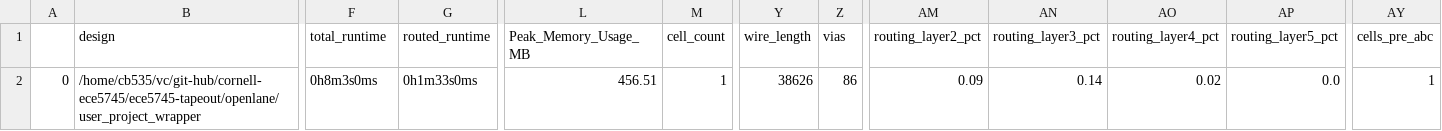
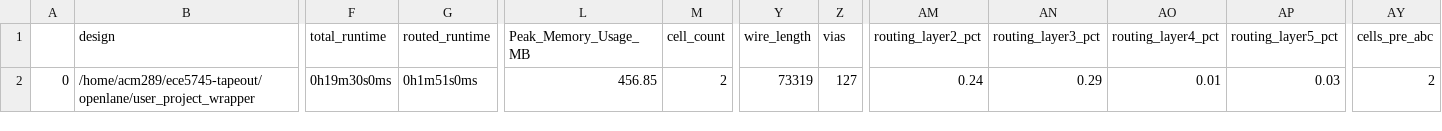
Before and after one commit to cornell-ece5745/ece5745-tapeout, a CSV file: signoff/user_project_wrapper/final_summary_report.csv, drawn as a sheet; only a part is shown, gaps mark what is left out; the diff names each change by its address in the sheet, - before the commit and + after, or states it on an @@ line.

```diff
--- a/signoff/user_project_wrapper/final_summary_report.csv
+++ b/signoff/user_project_wrapper/final_summary_report.csv
-B2 (design): /home/cb535/vc/git-hub/cornell-ece5745/ece5745-tapeout/openlane/user_project_wrapper
+B2 (design): /home/acm289/ece5745-tapeout/openlane/user_project_wrapper
-F2 (total_runtime): 0h8m3s0ms
+F2 (total_runtime): 0h19m30s0ms
-G2 (routed_runtime): 0h1m33s0ms
+G2 (routed_runtime): 0h1m51s0ms
-L2 (Peak_Memory_Usage_MB): 456.51
+L2 (Peak_Memory_Usage_MB): 456.85
-M2 (cell_count): 1
+M2 (cell_count): 2
-Y2 (wire_length): 38626
+Y2 (wire_length): 73319
-Z2 (vias): 86
+Z2 (vias): 127
-AM2 (routing_layer2_pct): 0.09
+AM2 (routing_layer2_pct): 0.24
-AN2 (routing_layer3_pct): 0.14
+AN2 (routing_layer3_pct): 0.29
-AO2 (routing_layer4_pct): 0.02
+AO2 (routing_layer4_pct): 0.01
-AP2 (routing_layer5_pct): 0.0
+AP2 (routing_layer5_pct): 0.03
-AY2 (cells_pre_abc): 1
+AY2 (cells_pre_abc): 2
```
Also changed, not shown: signoff/project-group15/final_summary_report.csv, signoff/project-group99/final_summary_report.csv, 34 other files.
